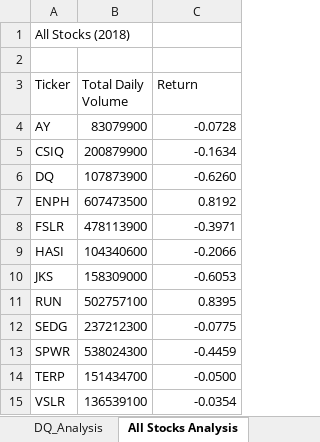
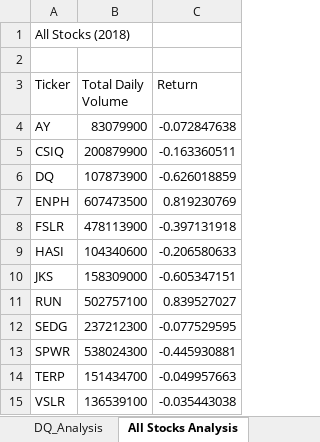
Before and after one commit to Jimena-QM/stock_analysis, an Excel workbook: green_stocks.xlsm, sheet All Stocks Analysis, drawn as a sheet; values as stored, in another font and other column widths than the file's, no borders; charts and pictures not drawn; the diff names each change by its address in the sheet, - before the commit and + after, or states it on an @@ line.

Commit message:
Complete Module 2
Formatting
InputBox for Years to Analyze
Timer

```diff
--- a/green_stocks.xlsm (sheet All Stocks Analysis)
+++ b/green_stocks.xlsm (sheet All Stocks Analysis)
-C4 (Return): -0.0728
+C4 (Return): -0.072847638
-C5 (Return): -0.1634
+C5 (Return): -0.163360511
-C6 (Return): -0.6260
+C6 (Return): -0.626018859
-C7 (Return): 0.8192
+C7 (Return): 0.819230769
-C8 (Return): -0.3971
+C8 (Return): -0.397131918
-C9 (Return): -0.2066
+C9 (Return): -0.206580633
-C10 (Return): -0.6053
+C10 (Return): -0.605347151
-C11 (Return): 0.8395
+C11 (Return): 0.839527027
-C12 (Return): -0.0775
+C12 (Return): -0.077529595
-C13 (Return): -0.4459
+C13 (Return): -0.445930881
-C14 (Return): -0.0500
+C14 (Return): -0.049957663
-C15 (Return): -0.0354
+C15 (Return): -0.035443038
```
Also changed, not shown: sheet DQ_Analysis, charts or pictures.
